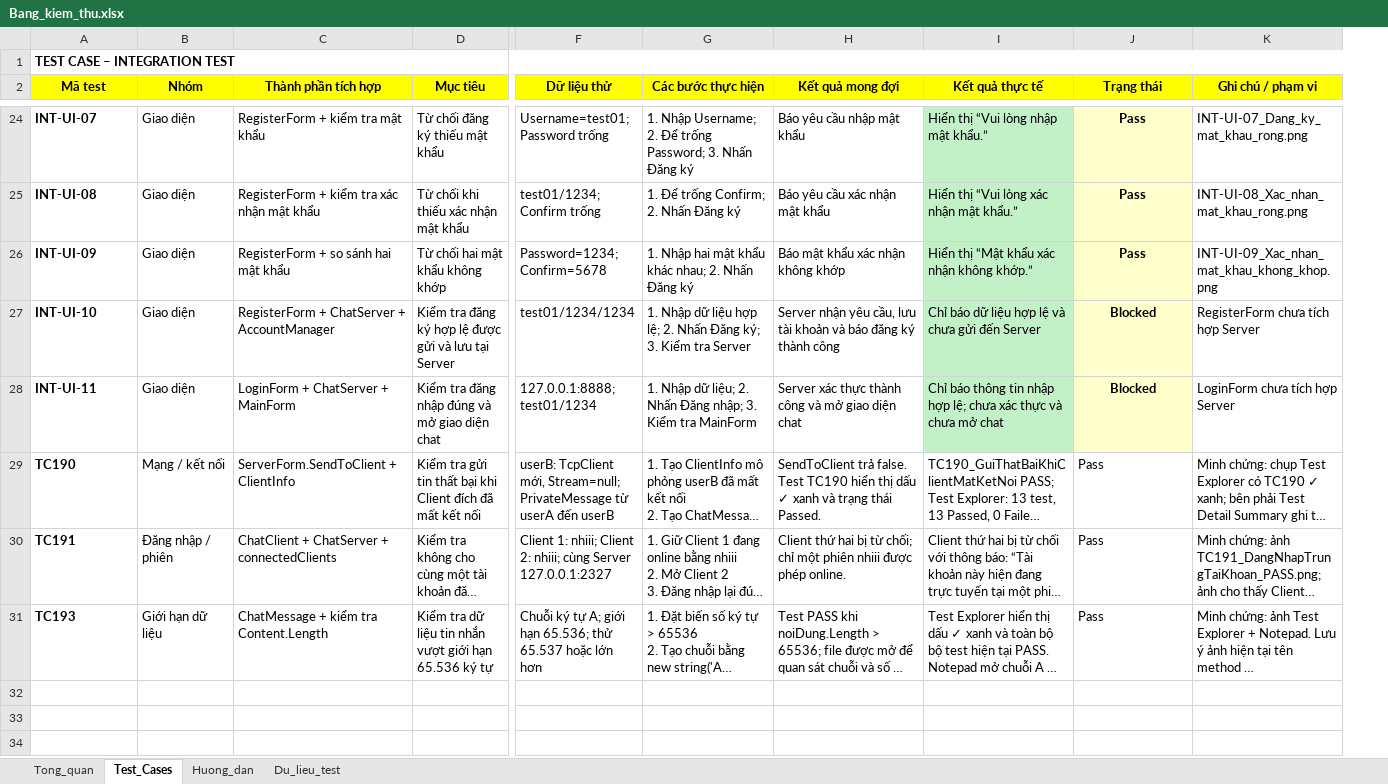
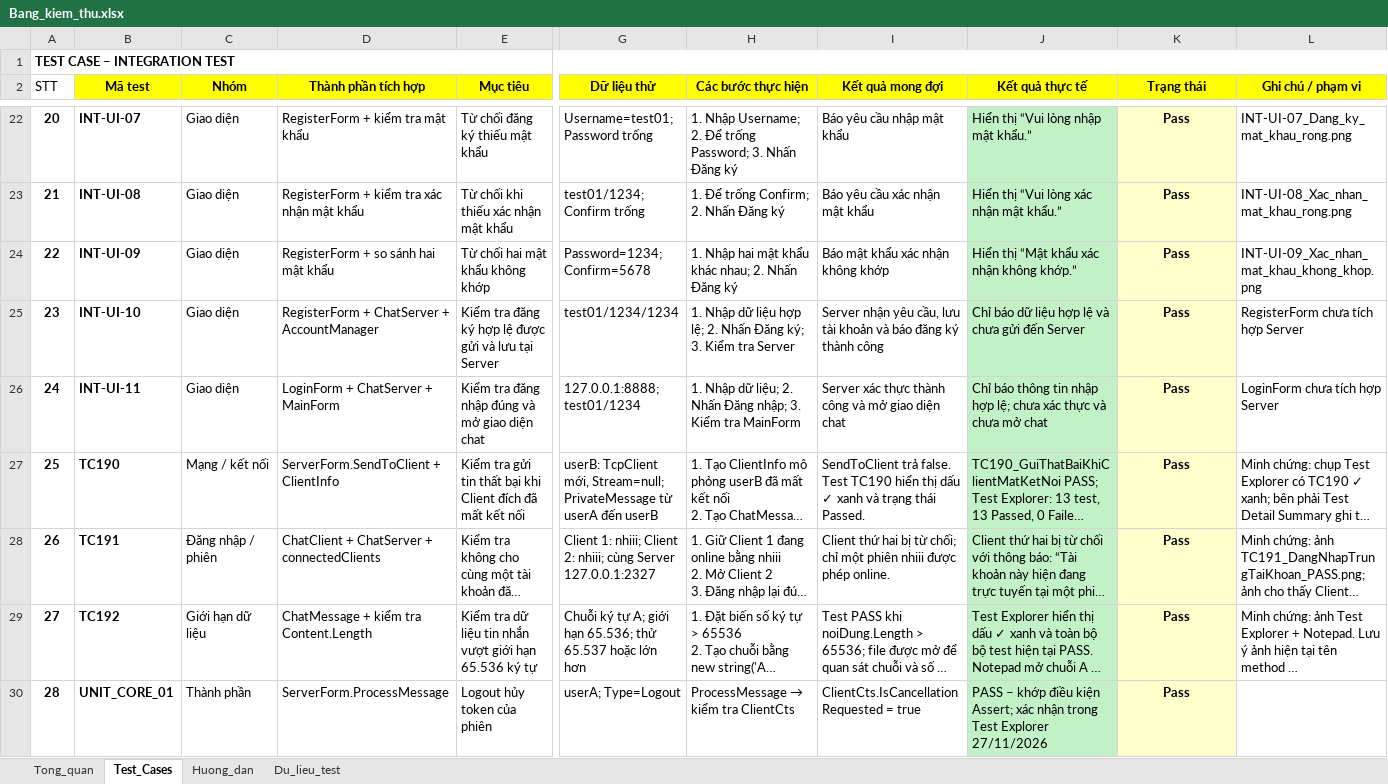
Before and after one commit to thvyao/Network-Chat-App, an Excel workbook: Extra/Bang_kiem_thu.xlsx, sheet Test_Cases, drawn as a sheet; only a part is shown, gaps mark what is left out; long unchanged cells end in …; values as stored, in another font and other column widths than the file's, no borders; conditional formats not drawn; removed rows and columns are numbered as before the commit, all else as after; rows hold the shown columns only; the diff covers the shown part only; the diff names each change by its address in the sheet, - before the commit and + after, or states it on an @@ line.

Commit message:
Update Bang_kiem_thu.xlsx
Cập nhật bảng test case ngày 28/11

```diff
--- a/Extra/Bang_kiem_thu.xlsx (sheet Test_Cases)
+++ b/Extra/Bang_kiem_thu.xlsx (sheet Test_Cases)
+column A (STT), row 1: TEST CASE – INTEGRATION TEST; rows 22-29: 20 | 21 | 22 | 23 | 24 | 25 | 26 | 27
-B1 (Mã test): TEST CASE – INTEGRATION TEST
+B1 (Mã test): (empty)
-A1:K1 merged
-K25:K26 (Trạng thái): Blocked
+K25:K26 (Trạng thái): Pass
-J27:J29 fill: none
+J27:J29 fill: #C2F1C8
@@ K27:K29 fill: none → #FFFFCC, bold: off → on, alignment: left → center @@
-B29 (Mã test): TC193
+B29 (Mã test): TC192
+row 30: 28 | UNIT_CORE_01 | Thành phần | ServerForm.ProcessMessage | Logout hủy token của phiên | userA; Type=Logout | ProcessMessage → kiểm tra ClientCts | ClientCts.IsCancellationRequested = true | PASS – khớp điều kiện Assert; xác nhận trong Test Explorer 27/11/2026 | Pass
```
Also changed, not shown: 17 added rows and 2 removed rows elsewhere in this sheet, sheet Du_lieu_test, sheet Huong_dan, sheet Tong_quan.
